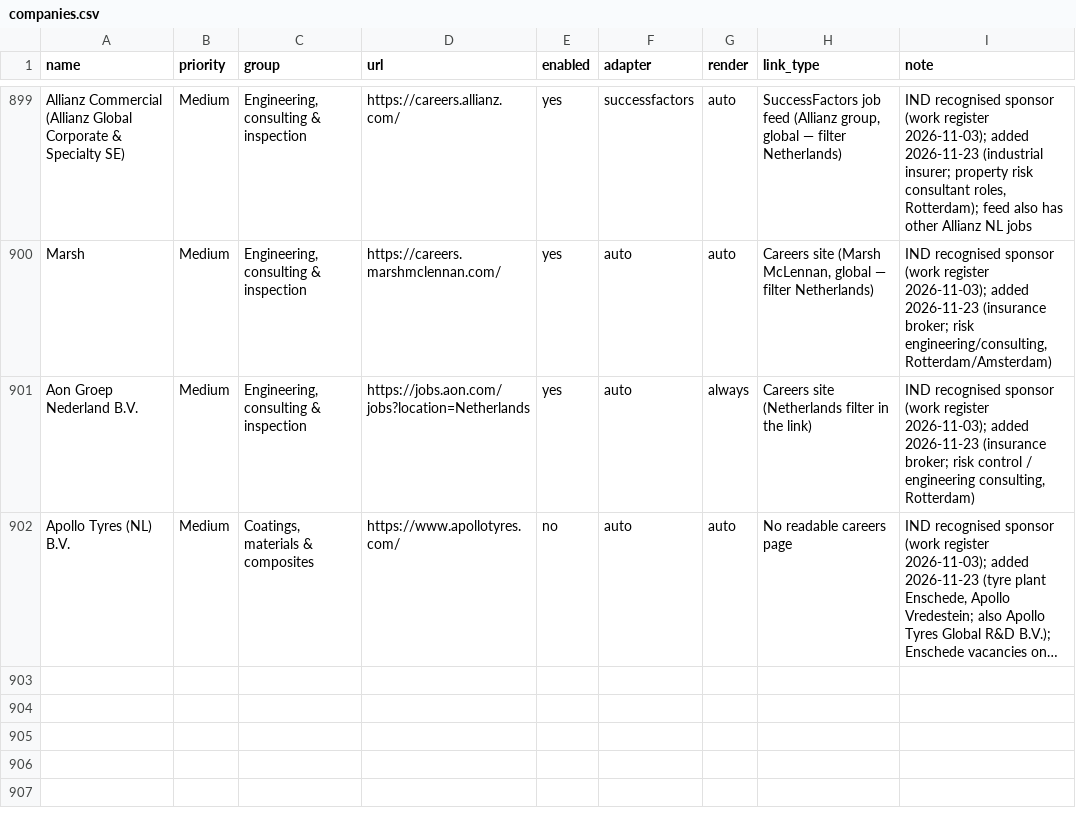
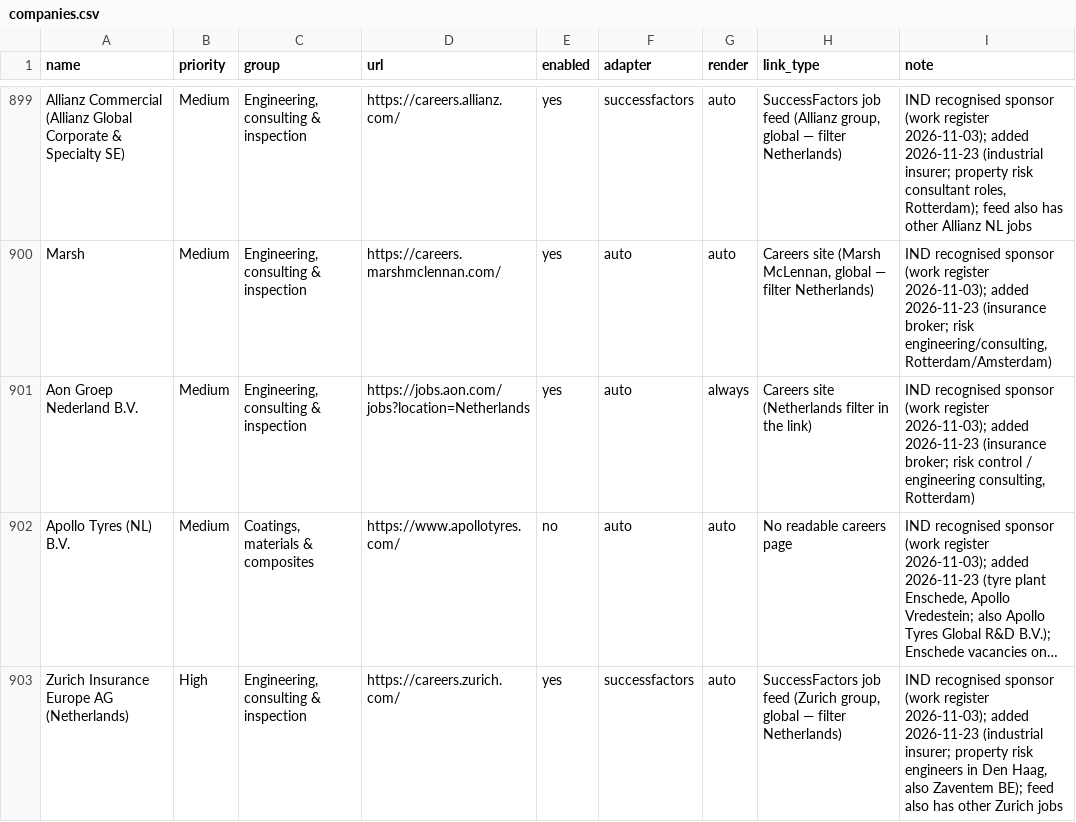
Before and after one commit to Boomybhai/jobwatch, a CSV file: companies.csv, drawn as a sheet; only a part is shown, gaps mark what is left out; long unchanged cells end in …; the diff names each change by its address in the sheet, - before the commit and + after, or states it on an @@ line.

```diff
--- a/companies.csv
+++ b/companies.csv
+row 903: Zurich Insurance Europe AG (Netherlands) | High | Engineering, consulting & inspection | https://careers.zurich.com/ | yes | successfactors | auto | SuccessFactors job feed (Zurich group, global — filter Netherlands) | IND recognised sponsor (work register 2026-11-03); added 2026-11-23 (industrial insurer; property risk engineers in Den Haag, also Zaventem BE); feed also has other Zurich jobs
```
